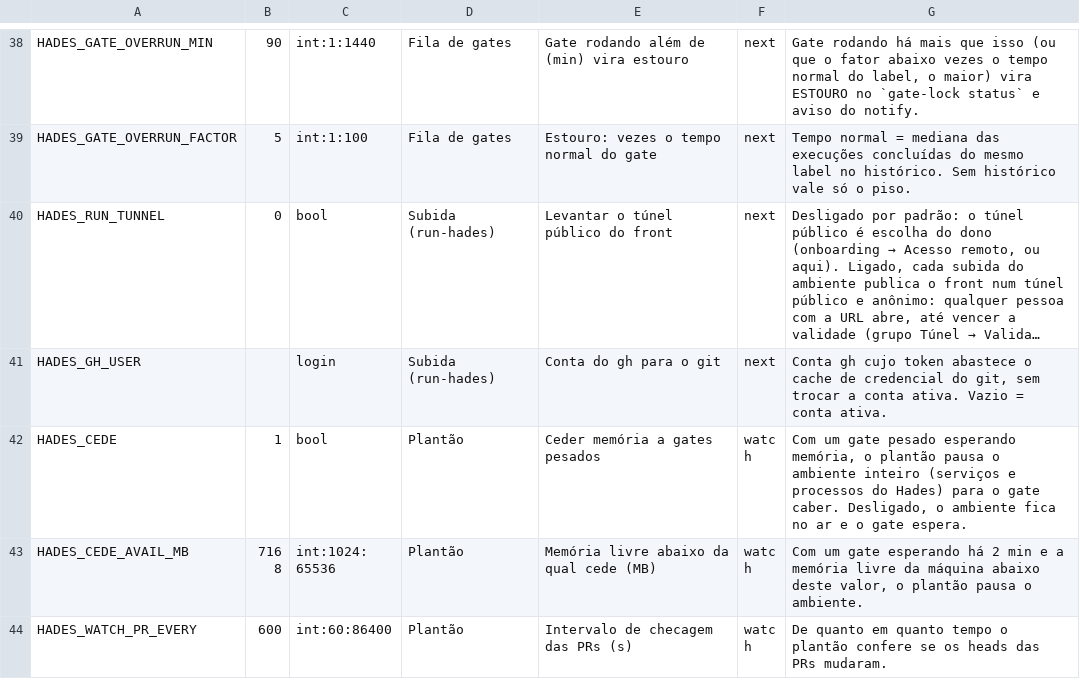
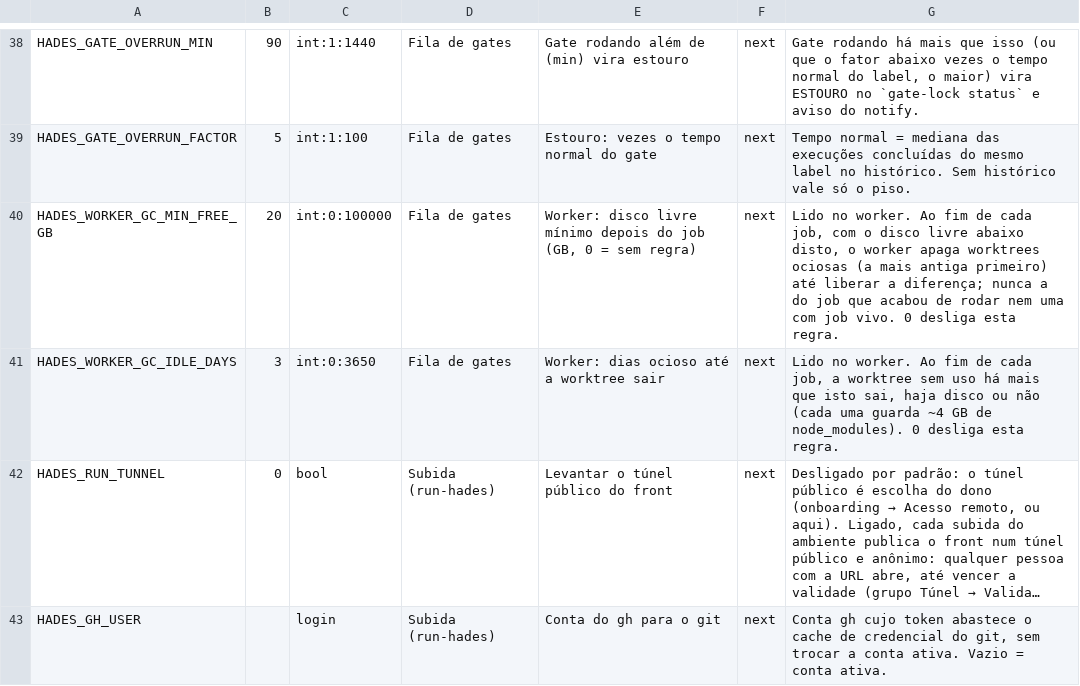
Before and after one commit to The-Hades-Organization/Hades-Skill, a TSV file: kit/config.tsv, drawn as a sheet; only a part is shown, gaps mark what is left out; the shorter side is filled out with more unchanged rows; long unchanged cells end in …; the diff names each change by its address in the sheet, - before the commit and + after, or states it on an @@ line.

```diff
--- a/kit/config.tsv
+++ b/kit/config.tsv
+row 40: HADES_WORKER_GC_MIN_FREE_GB | 20 | int:0:100000 | Fila de gates | Worker: disco livre mínimo depois do job (GB, 0 = sem regra) | next | Lido no worker. Ao fim de cada job, com o disco livre abaixo disto, o worker apaga worktrees ociosas (a mais antiga primeiro) até liberar a diferença; nunca a do job que acabou de rodar nem uma com job vivo. 0 desliga esta regra.
+row 41: HADES_WORKER_GC_IDLE_DAYS | 3 | int:0:3650 | Fila de gates | Worker: dias ocioso até a worktree sair | next | Lido no worker. Ao fim de cada job, a worktree sem uso há mais que isto sai, haja disco ou não (cada uma guarda ~4 GB de node_modules). 0 desliga esta regra.
```
Also changed, not shown: 14 other files.
